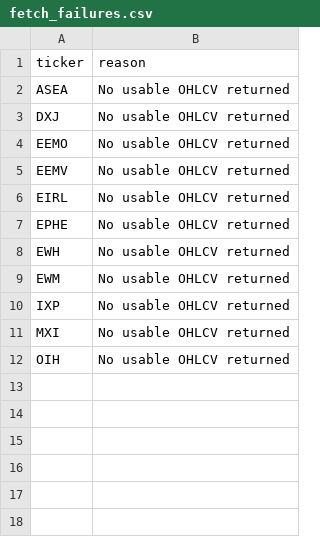
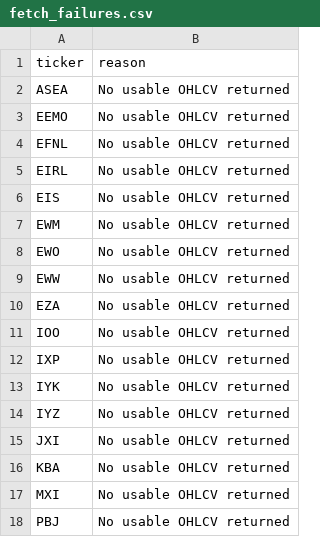
Before and after one commit to drynflying/global-market-rotation-engine, a CSV file: results/fetch_failures.csv, drawn as a sheet.

```diff
--- a/results/fetch_failures.csv
+++ b/results/fetch_failures.csv
@@ -2,11 +2,17 @@ ticker,reason
 ASEA,No usable OHLCV returned
-DXJ,No usable OHLCV returned
 EEMO,No usable OHLCV returned
-EEMV,No usable OHLCV returned
+EFNL,No usable OHLCV returned
 EIRL,No usable OHLCV returned
-EPHE,No usable OHLCV returned
-EWH,No usable OHLCV returned
+EIS,No usable OHLCV returned
 EWM,No usable OHLCV returned
+EWO,No usable OHLCV returned
+EWW,No usable OHLCV returned
+EZA,No usable OHLCV returned
+IOO,No usable OHLCV returned
 IXP,No usable OHLCV returned
+IYK,No usable OHLCV returned
+IYZ,No usable OHLCV returned
+JXI,No usable OHLCV returned
+KBA,No usable OHLCV returned
 MXI,No usable OHLCV returned
-OIH,No usable OHLCV returned
+PBJ,No usable OHLCV returned
```
Also changed, not shown: results/rotation_latest.csv, results/weekly_recommendation_shadow_history.csv, 16 other files.
